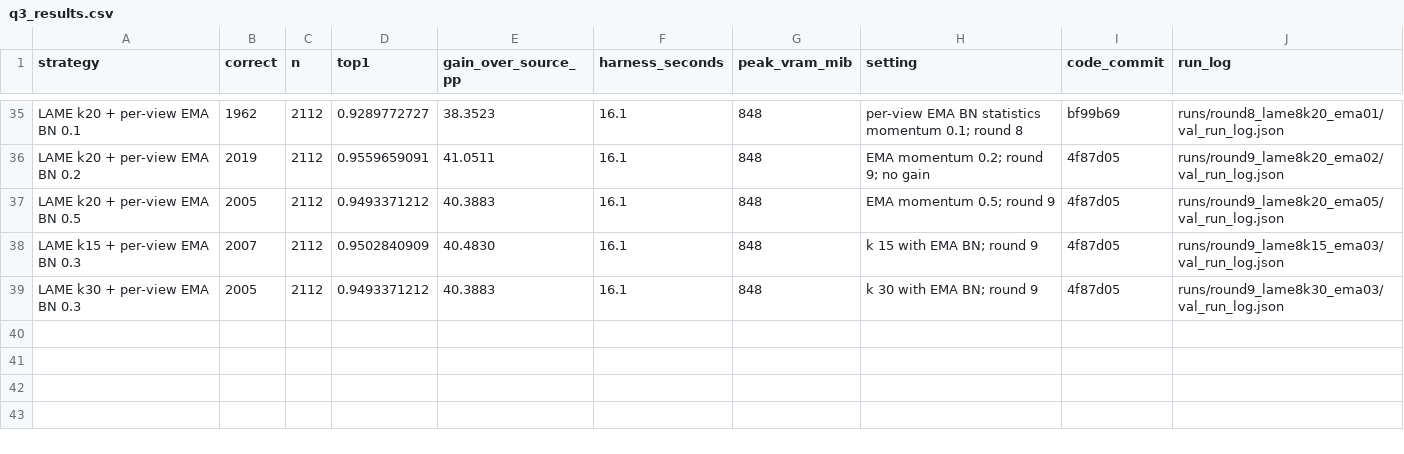
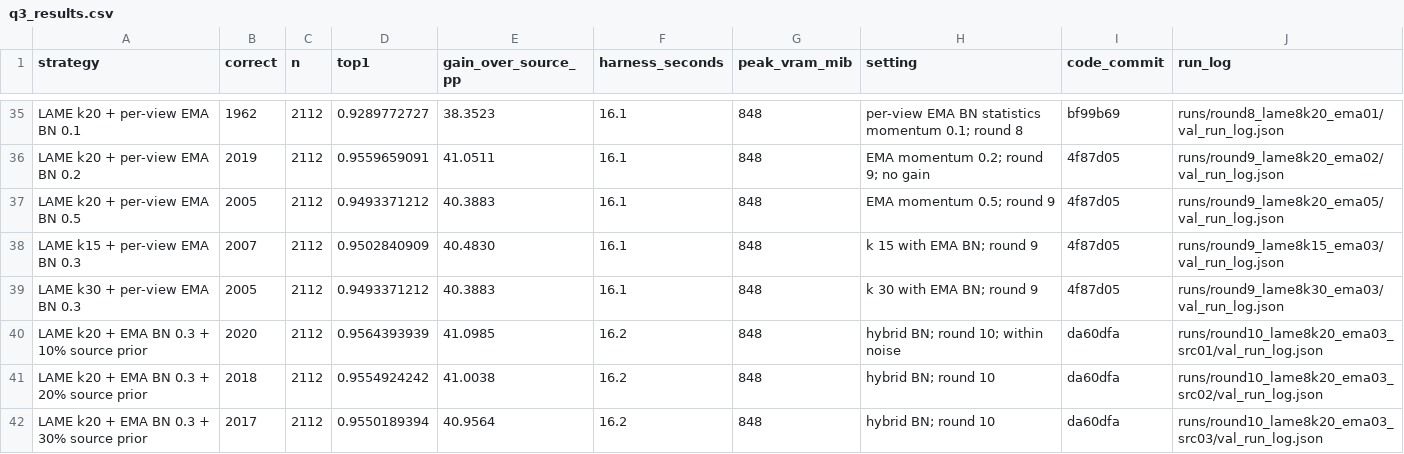
Before and after one commit to henrywen547/CVPDLhw2, a CSV file: docs/q3_results.csv, drawn as a sheet; only a part is shown, gaps mark what is left out; the diff names each change by its address in the sheet, - before the commit and + after, or states it on an @@ line.

```diff
--- a/docs/q3_results.csv
+++ b/docs/q3_results.csv
+row 40: LAME k20 + EMA BN 0.3 + 10% source prior | 2020 | 2112 | 0.9564393939 | 41.0985 | 16.2 | 848 | hybrid BN; round 10; within noise | da60dfa | runs/round10_lame8k20_ema03_src01/val_run_log.json
+row 41: LAME k20 + EMA BN 0.3 + 20% source prior | 2018 | 2112 | 0.9554924242 | 41.0038 | 16.2 | 848 | hybrid BN; round 10 | da60dfa | runs/round10_lame8k20_ema03_src02/val_run_log.json
+row 42: LAME k20 + EMA BN 0.3 + 30% source prior | 2017 | 2112 | 0.9550189394 | 40.9564 | 16.2 | 848 | hybrid BN; round 10 | da60dfa | runs/round10_lame8k20_ema03_src03/val_run_log.json
```
Also changed, not shown: 2 other files.
